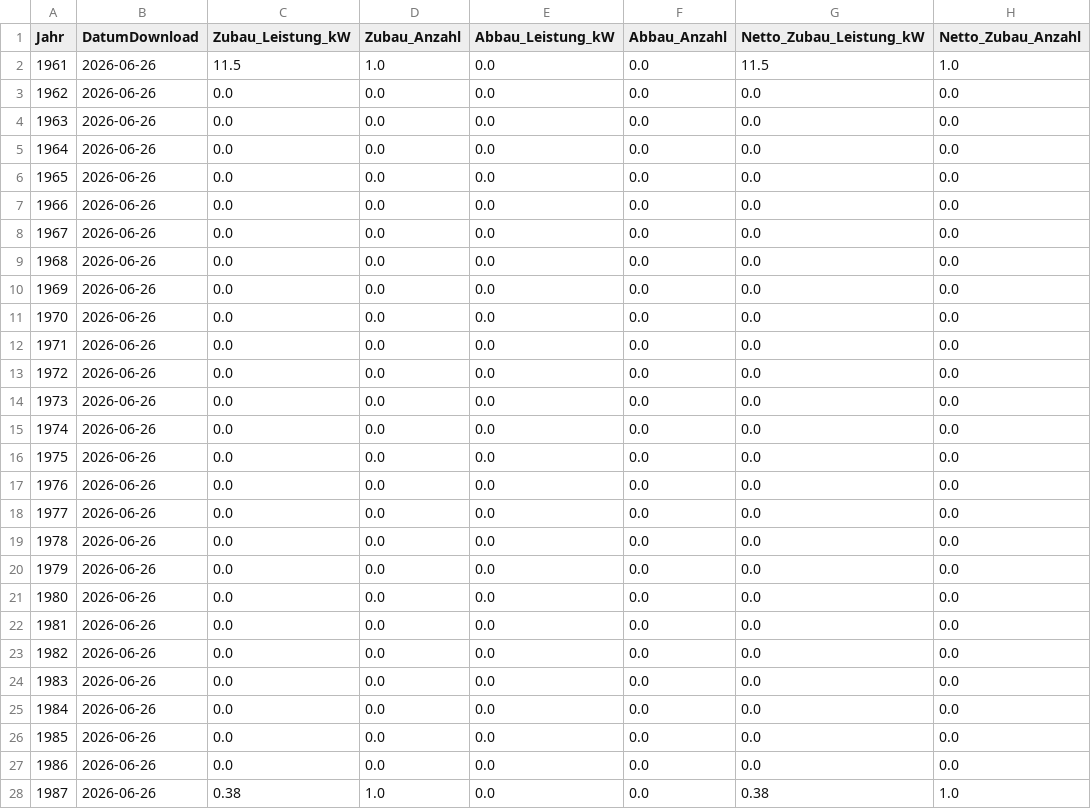
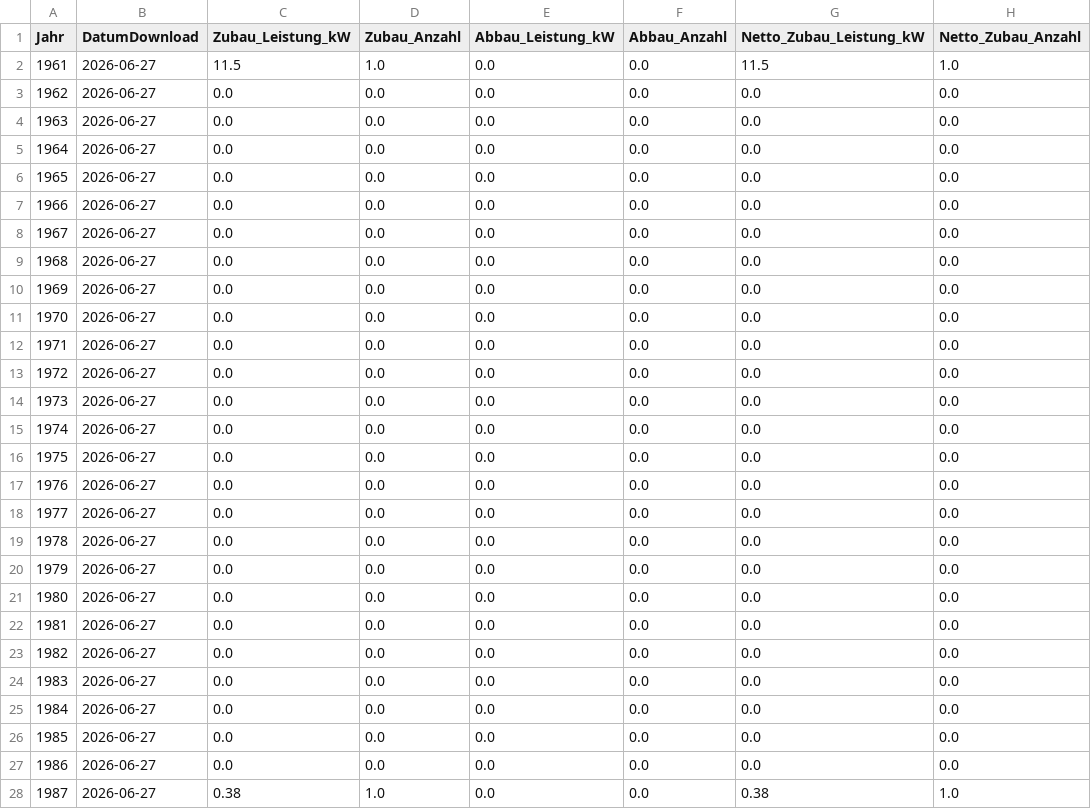
Before and after one commit to afanegas/berlin-pv-monitor, a CSV file: solar_berlin_yearly.csv, drawn as a sheet; only a part is shown; the diff covers the shown part only; the diff names each change by its address in the sheet, - before the commit and + after, or states it on an @@ line.

Commit message:
Auto-update solar data (yearly & raw): 2026-06-27

```diff
--- a/solar_berlin_yearly.csv
+++ b/solar_berlin_yearly.csv
-B2:B28 (DatumDownload): 2026-06-26
+B2:B28 (DatumDownload): 2026-06-27
```
Also changed, not shown: 71 edited cells elsewhere in this file.
